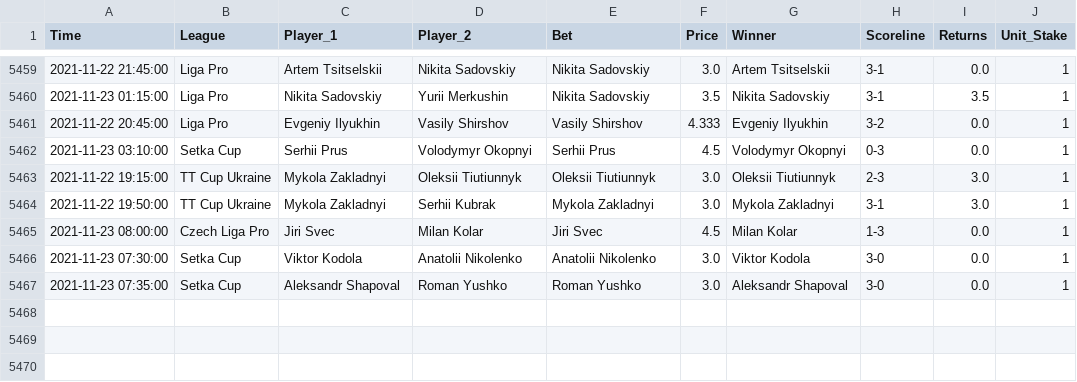
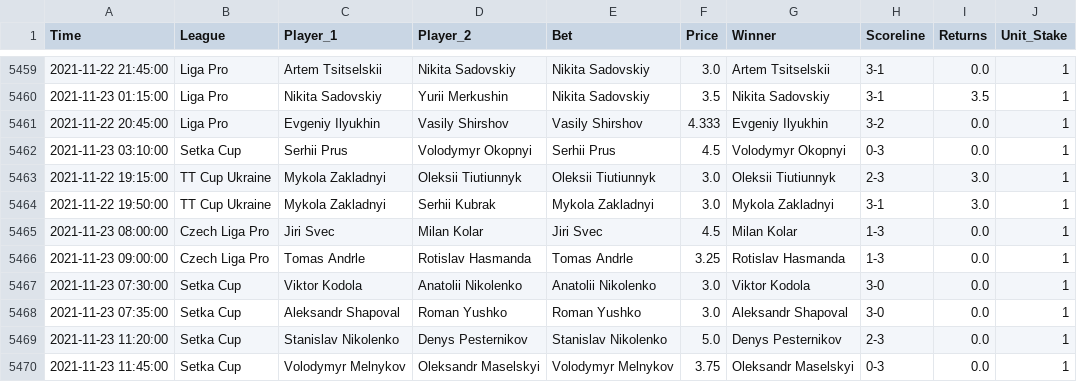
Before and after one commit to tomfothergill/tabletennis, a CSV file: Model_Assessment.csv, drawn as a sheet; only a part is shown, gaps mark what is left out; the diff names each change by its address in the sheet, - before the commit and + after, or states it on an @@ line.

Commit message:
committing files

```diff
--- a/Model_Assessment.csv
+++ b/Model_Assessment.csv
+row 5466: 2021-11-23 09:00:00 | Czech Liga Pro | Tomas Andrle | Rotislav Hasmanda | Tomas Andrle | 3.25 | Rotislav Hasmanda | 1-3 | 0.0 | 1
+row 5469: 2021-11-23 11:20:00 | Setka Cup | Stanislav Nikolenko | Denys Pesternikov | Stanislav Nikolenko | 5.0 | Denys Pesternikov | 2-3 | 0.0 | 1
+row 5470: 2021-11-23 11:45:00 | Setka Cup | Volodymyr Melnykov | Oleksandr Maselskyi | Volodymyr Melnykov | 3.75 | Oleksandr Maselskyi | 0-3 | 0.0 | 1
```
